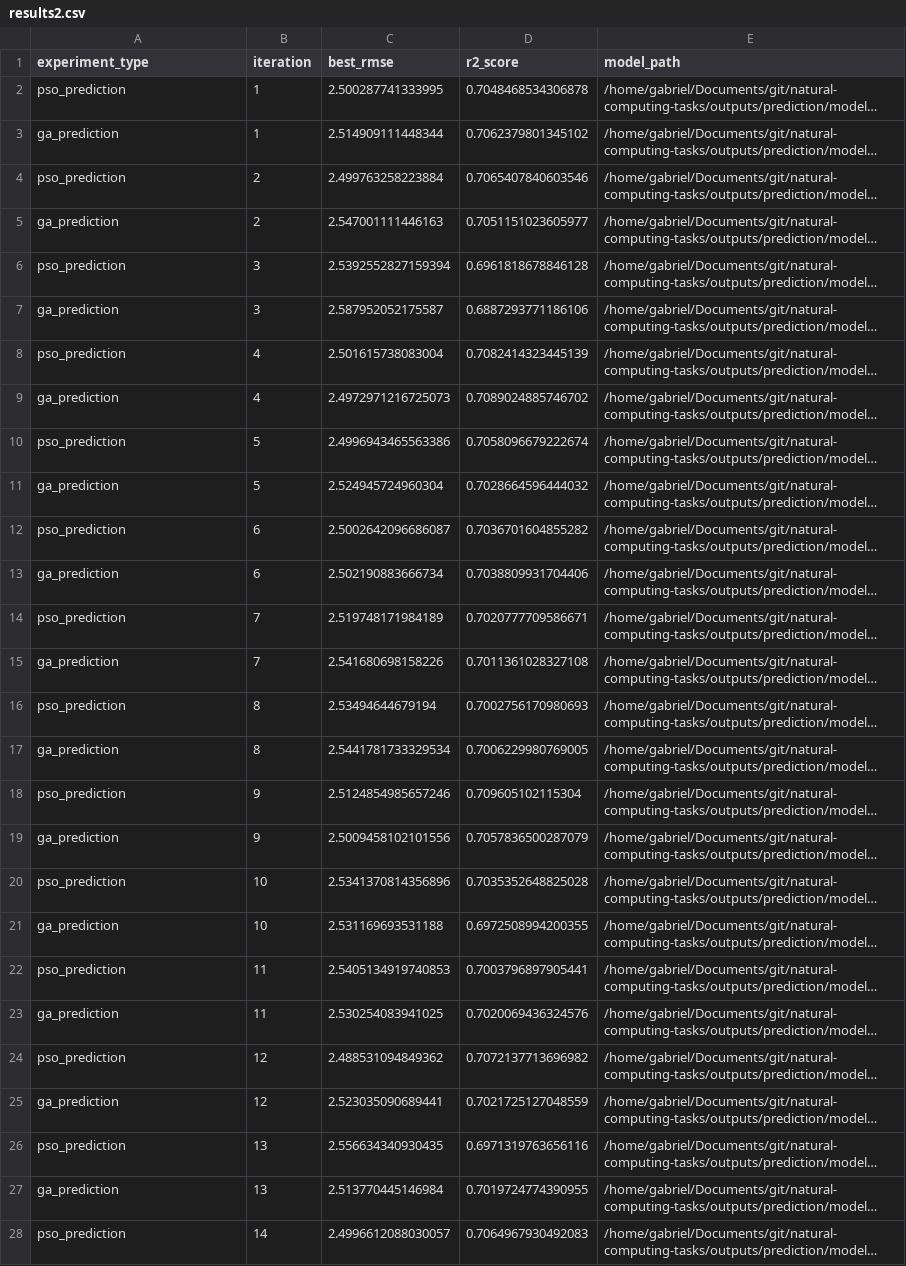
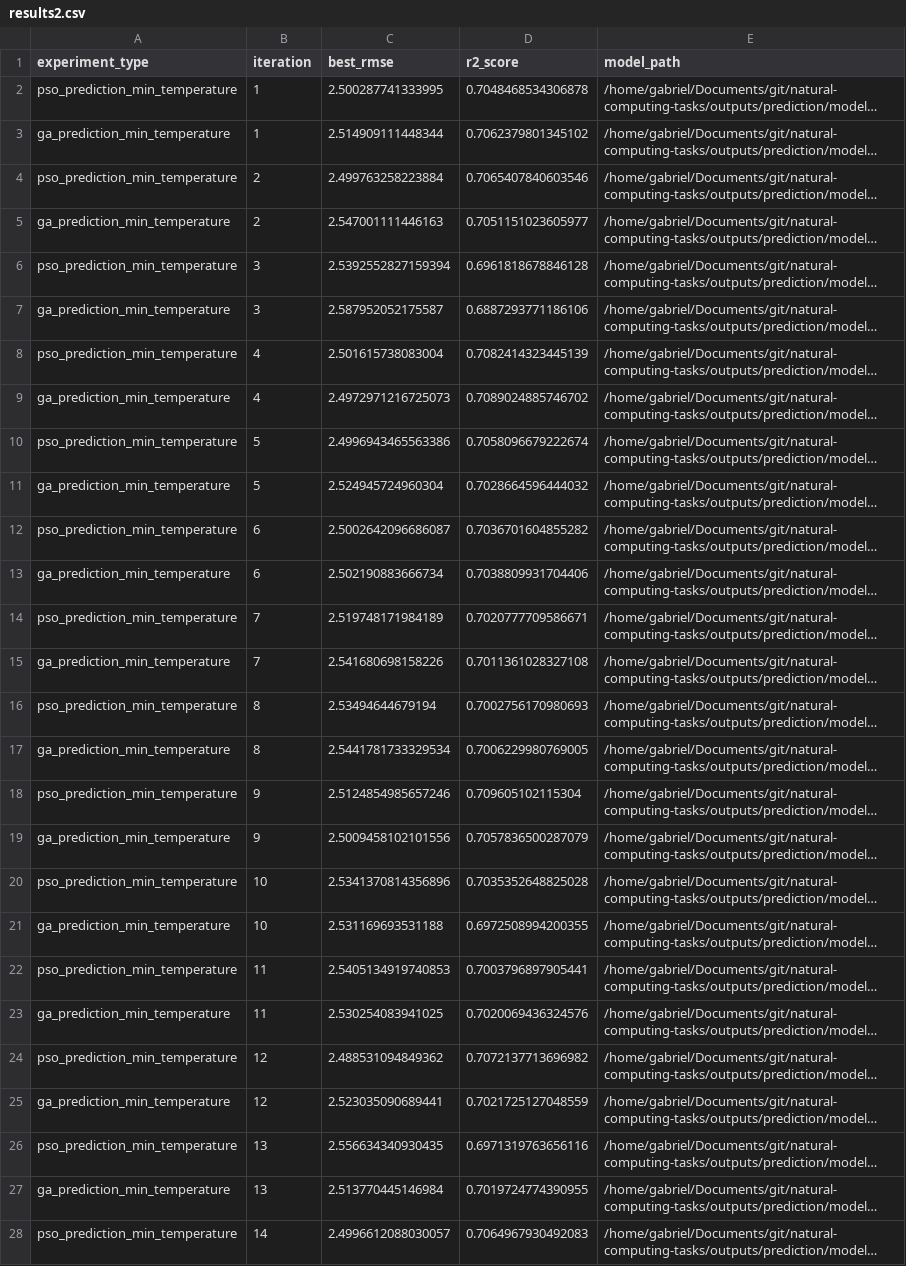
Before and after one commit to gsoaresbaptista/natural-computing-tasks, a CSV file: natural_computing_tasks/first_task/analysis/results/results2.csv, drawn as a sheet; only a part is shown; long unchanged cells end in …; the diff covers the shown part only; the diff names each change by its address in the sheet, - before the commit and + after, or states it on an @@ line.

```diff
--- a/natural_computing_tasks/first_task/analysis/results/results2.csv
+++ b/natural_computing_tasks/first_task/analysis/results/results2.csv
-A2 (experiment_type): pso_prediction
+A2 (experiment_type): pso_prediction_min_temperature
-A3 (experiment_type): ga_prediction
+A3 (experiment_type): ga_prediction_min_temperature
-A4 (experiment_type): pso_prediction
+A4 (experiment_type): pso_prediction_min_temperature
-A5 (experiment_type): ga_prediction
+A5 (experiment_type): ga_prediction_min_temperature
-A6 (experiment_type): pso_prediction
+A6 (experiment_type): pso_prediction_min_temperature
-A7 (experiment_type): ga_prediction
+A7 (experiment_type): ga_prediction_min_temperature
-A8 (experiment_type): pso_prediction
+A8 (experiment_type): pso_prediction_min_temperature
-A9 (experiment_type): ga_prediction
+A9 (experiment_type): ga_prediction_min_temperature
-A10 (experiment_type): pso_prediction
+A10 (experiment_type): pso_prediction_min_temperature
-A11 (experiment_type): ga_prediction
+A11 (experiment_type): ga_prediction_min_temperature
-A12 (experiment_type): pso_prediction
+A12 (experiment_type): pso_prediction_min_temperature
-A13 (experiment_type): ga_prediction
+A13 (experiment_type): ga_prediction_min_temperature
-A14 (experiment_type): pso_prediction
+A14 (experiment_type): pso_prediction_min_temperature
-A15 (experiment_type): ga_prediction
+A15 (experiment_type): ga_prediction_min_temperature
-A16 (experiment_type): pso_prediction
+A16 (experiment_type): pso_prediction_min_temperature
-A17 (experiment_type): ga_prediction
+A17 (experiment_type): ga_prediction_min_temperature
-A18 (experiment_type): pso_prediction
+A18 (experiment_type): pso_prediction_min_temperature
-A19 (experiment_type): ga_prediction
+A19 (experiment_type): ga_prediction_min_temperature
-A20 (experiment_type): pso_prediction
+A20 (experiment_type): pso_prediction_min_temperature
-A21 (experiment_type): ga_prediction
+A21 (experiment_type): ga_prediction_min_temperature
-A22 (experiment_type): pso_prediction
+A22 (experiment_type): pso_prediction_min_temperature
-A23 (experiment_type): ga_prediction
+A23 (experiment_type): ga_prediction_min_temperature
-A24 (experiment_type): pso_prediction
+A24 (experiment_type): pso_prediction_min_temperature
-A25 (experiment_type): ga_prediction
+A25 (experiment_type): ga_prediction_min_temperature
-A26 (experiment_type): pso_prediction
+A26 (experiment_type): pso_prediction_min_temperature
-A27 (experiment_type): ga_prediction
+A27 (experiment_type): ga_prediction_min_temperature
-A28 (experiment_type): pso_prediction
+A28 (experiment_type): pso_prediction_min_temperature
```
Also changed, not shown: 13 edited cells elsewhere in this file, natural_computing_tasks/first_task/analysis/results/results1.csv.
